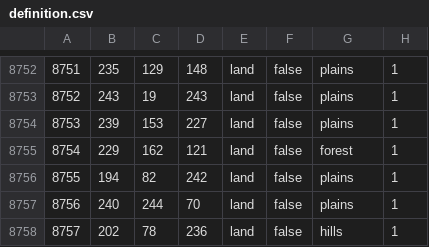
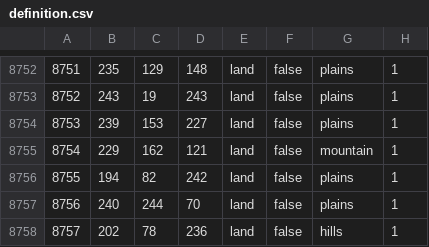
Before and after one commit to Lennardhoi/HFUrope, a CSV file: map/definition.csv, drawn as a sheet; only a part is shown, gaps mark what is left out.

```diff
--- a/map/definition.csv
+++ b/map/definition.csv
@@ -8754,3 +8754,3 @@
 8753;239;153;227;land;false;plains;1
-8754;229;162;121;land;false;forest;1
+8754;229;162;121;land;false;mountain;1
 8755;194;82;242;land;false;plains;1
```
Also changed, not shown: 2 other files.
